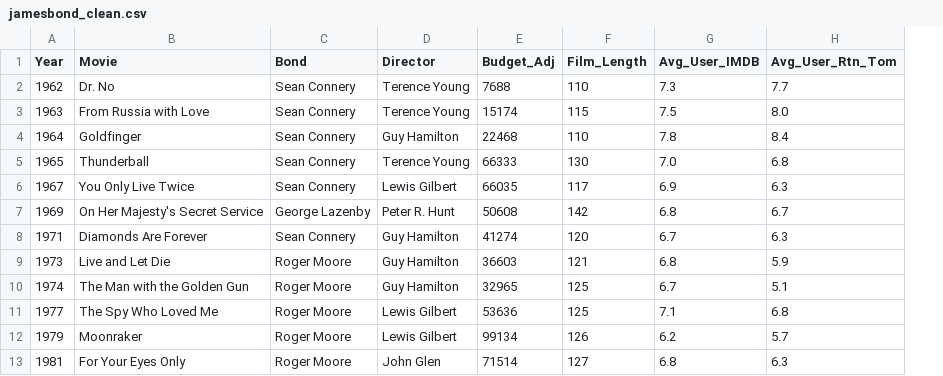
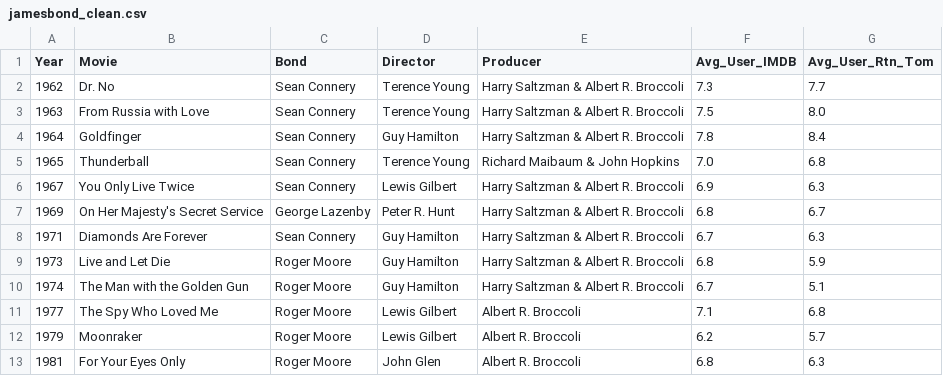
Before and after one commit to selina080701/KEE-Project, a CSV file: data/jamesbond_clean.csv, drawn as a sheet; only a part is shown; removed rows and columns are numbered as before the commit, all else as after; the diff names each change by its address in the sheet, - before the commit and + after, or states it on an @@ line.

Commit message:
add producer and movie no time to die, delete budget and film length

```diff
--- a/data/jamesbond_clean.csv
+++ b/data/jamesbond_clean.csv
-column E (Budget_Adj), rows 2-13: 7688 | 15174 | 22468 | 66333 | 66035 | 50608 | 41274 | 36603 | 32965 | 53636 | 99134 | 71514
-column F (Film_Length), rows 2-13: 110 | 115 | 110 | 130 | 117 | 142 | 120 | 121 | 125 | 125 | 126 | 127
+column E (Producer), rows 2-13: Harry Saltzman & Albert R. Broccoli | Harry Saltzman & Albert R. Broccoli | Harry Saltzman & Albert R. Broccoli | Richard Maibaum & John Hopkins | Harry Saltzman & Albert R. Broccoli | Harry Saltzman & Albert R. Broccoli | Harry Saltzman & Albert R. Broccoli | Harry Saltzman & Albert R. Broccoli | Harry Saltzman & Albert R. Broccoli | Albert R. Broccoli | Albert R. Broccoli | Albert R. Broccoli
```
Also changed, not shown: data/jamesbond_with_id.csv, 1 other file.
